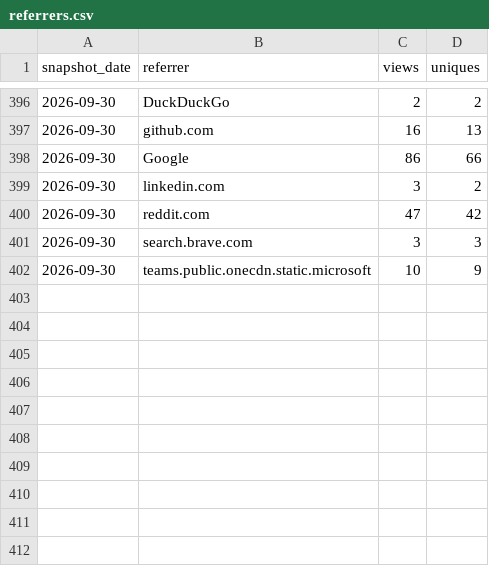
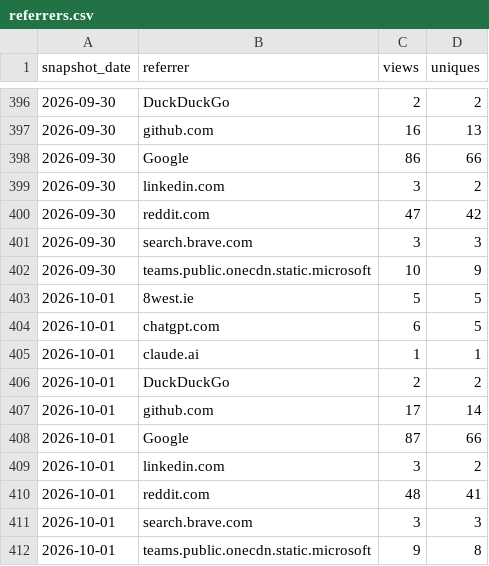
Before and after one commit to GaZmagik/iso-24495, a CSV file: data/referrers.csv, drawn as a sheet; only a part is shown, gaps mark what is left out.

```diff
--- a/data/referrers.csv
+++ b/data/referrers.csv
@@ -402 +402,11 @@ snapshot_date,referrer,views,uniques
 2026-09-30,teams.public.onecdn.static.microsoft,10,9
+2026-10-01,8west.ie,5,5
+2026-10-01,chatgpt.com,6,5
+2026-10-01,claude.ai,1,1
+2026-10-01,DuckDuckGo,2,2
+2026-10-01,github.com,17,14
+2026-10-01,Google,87,66
+2026-10-01,linkedin.com,3,2
+2026-10-01,reddit.com,48,41
+2026-10-01,search.brave.com,3,3
+2026-10-01,teams.public.onecdn.static.microsoft,9,8
```
Also changed, not shown: data/daily.csv, data/windows.csv.
